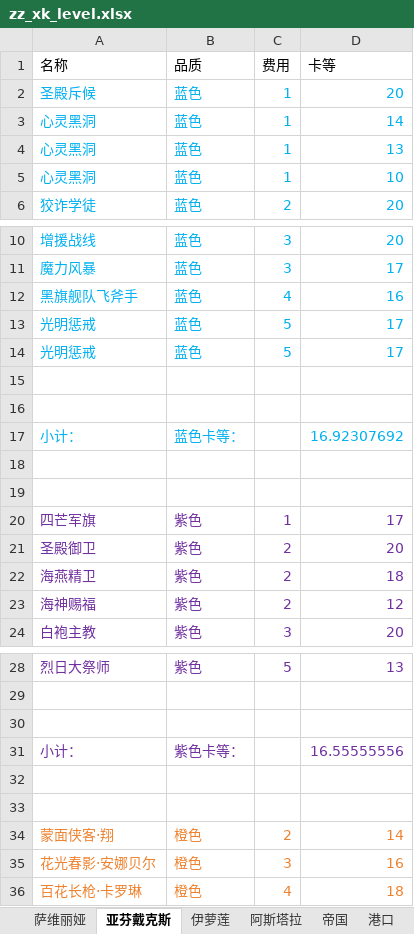
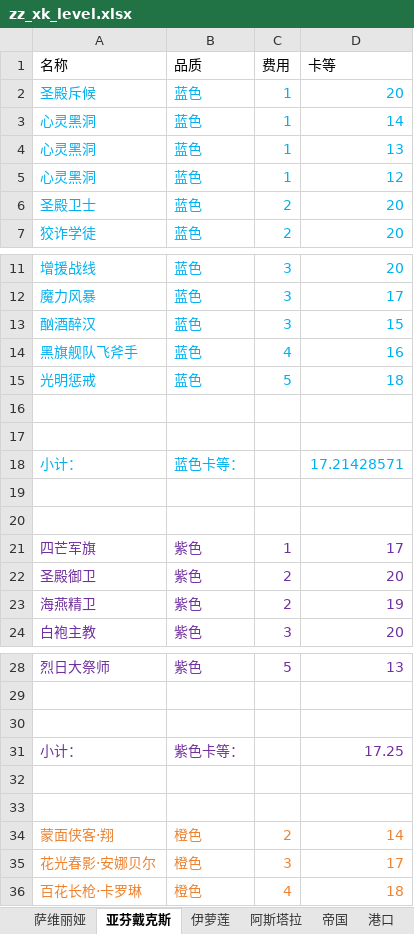
Before and after one commit to XTsuola/keyuanWeb, an Excel workbook: src/utils/sxsyzlzq/friends/xingkong/zz_xk_level.xlsx, sheet 亚芬戴克斯, drawn as a sheet; only a part is shown, gaps mark what is left out; values as stored, in another font and other column widths than the file's, no borders; removed rows and columns are numbered as before the commit, all else as after; the diff covers the shown part only; the diff names each change by its address in the sheet, - before the commit and + after, or states it on an @@ line.

```diff
--- a/src/utils/sxsyzlzq/friends/xingkong/zz_xk_level.xlsx (sheet 亚芬戴克斯)
+++ b/src/utils/sxsyzlzq/friends/xingkong/zz_xk_level.xlsx (sheet 亚芬戴克斯)
-D5 (卡等): 10
+D5 (卡等): 12
+row 6: 圣殿卫士 | 蓝色 | 2 | 20
+row 13: 酗酒醉汉 | 蓝色 | 3 | 15
-D15 (卡等): 17
+D15 (卡等): 18
-row 14: 光明惩戒 | 蓝色 | 5 | 17
-D18 (卡等): 16.92307692
+D18 (卡等): 17.21428571
-D23 (卡等): 18
+D23 (卡等): 19
-row 23: 海神赐福 | 紫色 | 2 | 12
-D31 (卡等): 16.55555556
+D31 (卡等): 17.25
-D35 (卡等): 16
+D35 (卡等): 17
```
Also changed, not shown: 2 edited cells elsewhere in this sheet, sheet 阿斯塔拉, sheet 伊萝莲, sheet 萨维丽娅, sheet 隐秘, sheet 港口, sheet 帝国, 9 other files.
